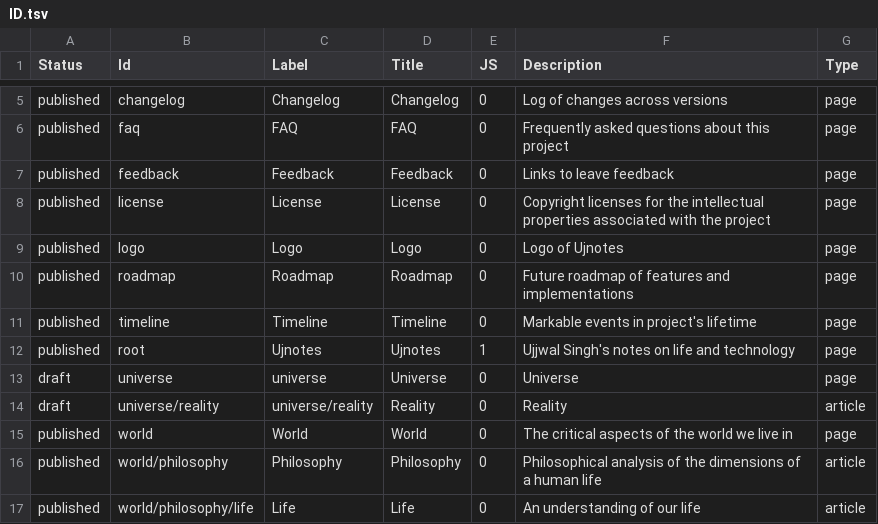
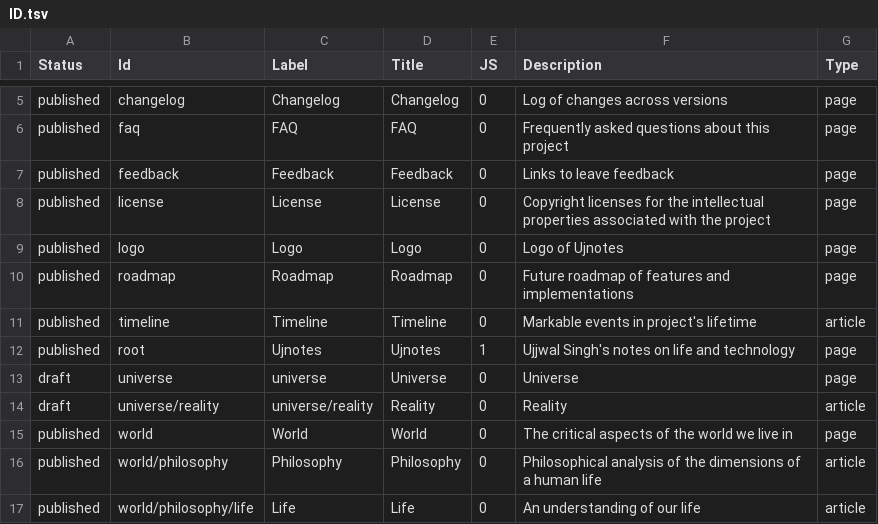
Before and after one commit to ujnotes/web-site, a TSV file: Config/ID.tsv, drawn as a sheet; only a part is shown, gaps mark what is left out.

```diff
--- a/Config/ID.tsv
+++ b/Config/ID.tsv
@@ -10,3 +10,3 @@ published	logo	Logo	Logo	0	Logo of Ujnotes	page
 published	roadmap	Roadmap	Roadmap	0	Future roadmap of features and implementations	page
-published	timeline	Timeline	Timeline	0	Markable events in project's lifetime	page
+published	timeline	Timeline	Timeline	0	Markable events in project's lifetime	article
 published	root	Ujnotes	Ujnotes	1	Ujjwal Singh's notes on life and technology	page
```
Also changed, not shown: 2 other files.
